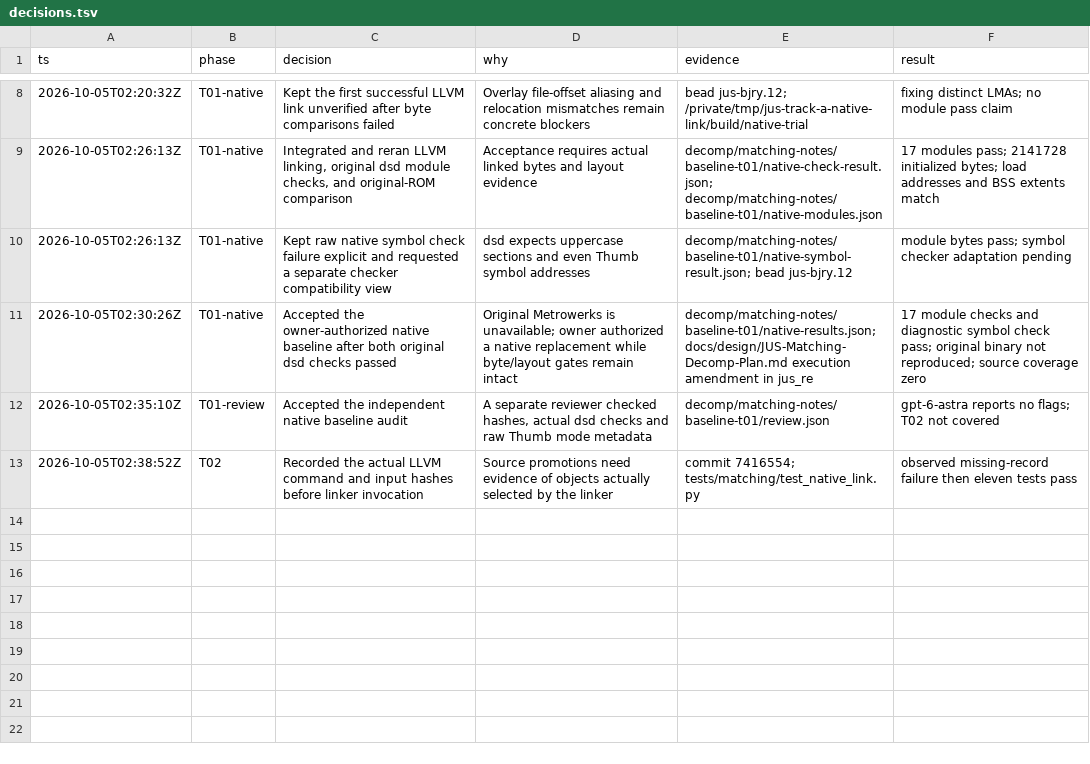
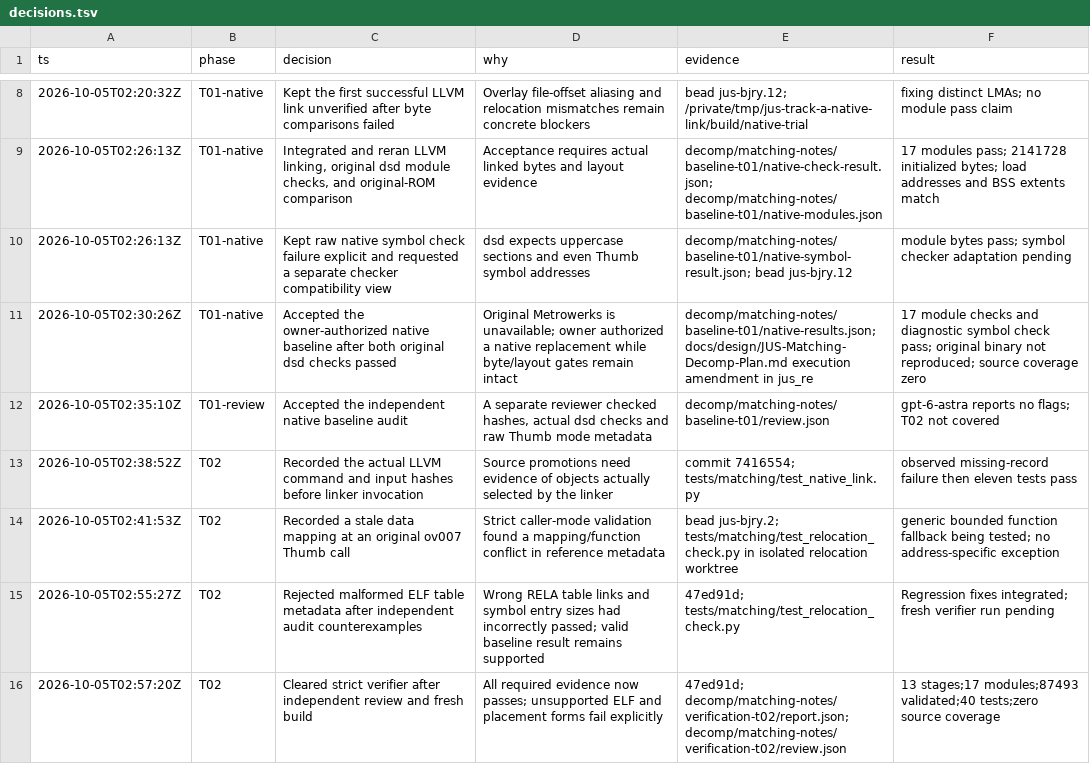
Before and after one commit to drj613/JUSDecomp, a TSV file: decomp/matching-notes/decisions.tsv, drawn as a sheet; only a part is shown, gaps mark what is left out.

Commit message:
Record strict native verification evidence and bounded contract

```diff
--- a/decomp/matching-notes/decisions.tsv
+++ b/decomp/matching-notes/decisions.tsv
@@ -13 +13,4 @@ ts	phase	decision	why	evidence	result
 2026-10-05T02:38:52Z	T02	Recorded the actual LLVM command and input hashes before linker invocation	Source promotions need evidence of objects actually selected by the linker	commit 7416554; tests/matching/test_native_link.py	observed missing-record failure then eleven tests pass
+2026-10-05T02:41:53Z	T02	Recorded a stale data mapping at an original ov007 Thumb call	Strict caller-mode validation found a mapping/function conflict in reference metadata	bead jus-bjry.2; tests/matching/test_relocation_check.py in isolated relocation worktree	generic bounded function fallback being tested; no address-specific exception
+2026-10-05T02:55:27Z	T02	Rejected malformed ELF table metadata after independent audit counterexamples	Wrong RELA table links and symbol entry sizes had incorrectly passed; valid baseline result remains supported	47ed91d; tests/matching/test_relocation_check.py	Regression fixes integrated; fresh verifier run pending
+2026-10-05T02:57:20Z	T02	Cleared strict verifier after independent review and fresh build	All required evidence now passes; unsupported ELF and placement forms fail explicitly	47ed91d; decomp/matching-notes/verification-t02/report.json; decomp/matching-notes/verification-t02/review.json	13 stages;17 modules;87493 validated;40 tests;zero source coverage
```
Also changed, not shown: 4 other files.
